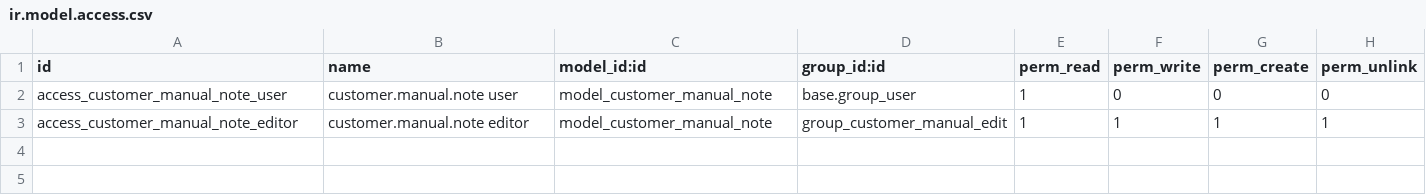
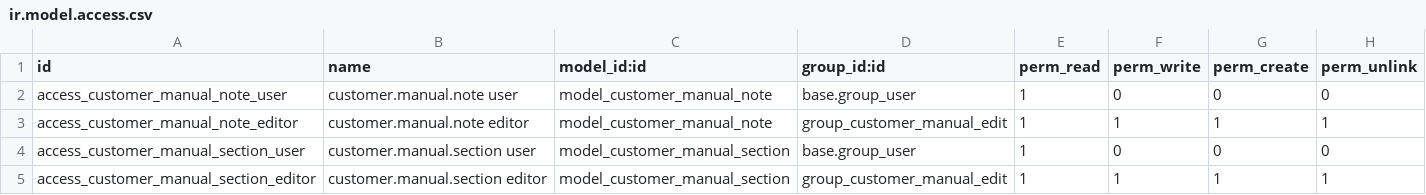
Before and after one commit to tawasta/server-tools, a CSV file: customer_manual/security/ir.model.access.csv, drawn as a sheet.

Commit message:
[IMP] - added manual link, allow file upload, modified module search and how to remove duplicates categories and added header info

```diff
--- a/customer_manual/security/ir.model.access.csv
+++ b/customer_manual/security/ir.model.access.csv
@@ -3 +3,3 @@ access_customer_manual_note_user,customer.manual.note user,model_customer_manual
 access_customer_manual_note_editor,customer.manual.note editor,model_customer_manual_note,group_customer_manual_edit,1,1,1,1
+access_customer_manual_section_user,customer.manual.section user,model_customer_manual_section,base.group_user,1,0,0,0
+access_customer_manual_section_editor,customer.manual.section editor,model_customer_manual_section,group_customer_manual_edit,1,1,1,1
```
Also changed, not shown: 10 other files.
